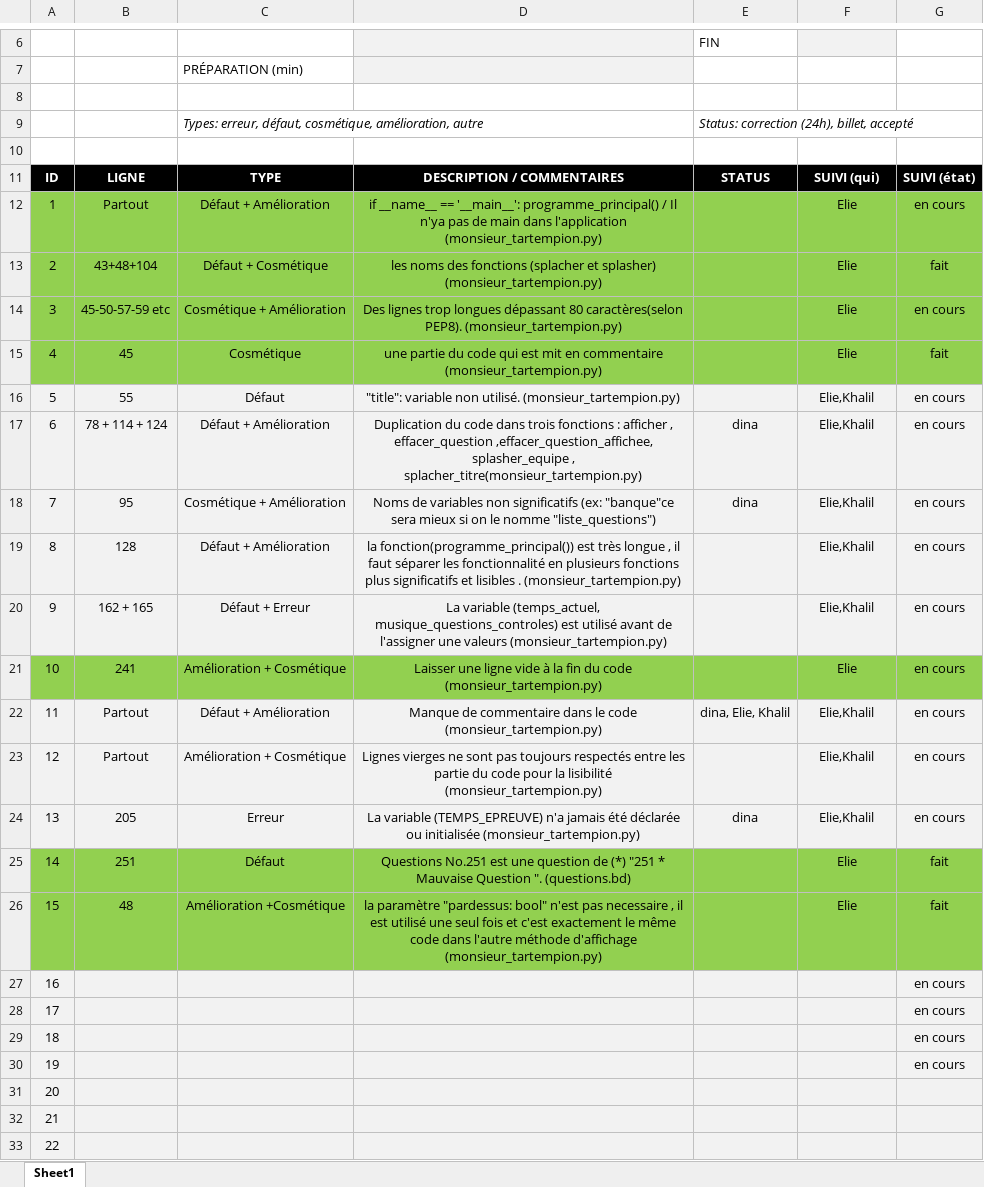
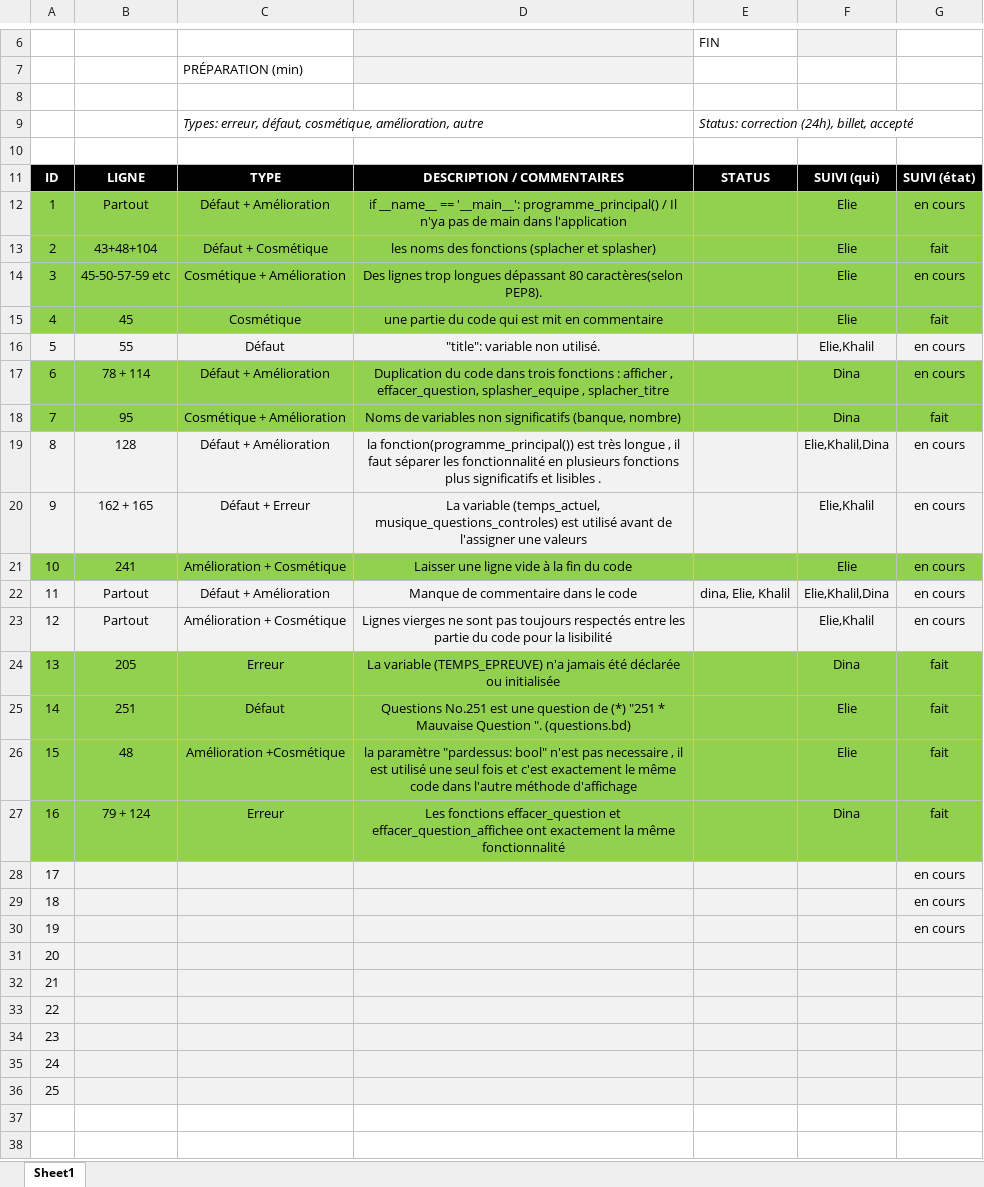
Before and after one commit to Eliefrh/5GP-Travail_pratique_1, an Excel workbook: Fichiers equipe/revue_code_equipe.xlsx, sheet Sheet1, drawn as a sheet; only a part is shown, gaps mark what is left out; the shorter side is filled out with more unchanged rows; values as stored, in another font and other column widths than the file's, no borders; the diff names each change by its address in the sheet, - before the commit and + after, or states it on an @@ line.

Commit message:
Corrections erreurs 6, 7, 13, 16

```diff
--- a/Fichiers equipe/revue_code_equipe.xlsx (sheet Sheet1)
+++ b/Fichiers equipe/revue_code_equipe.xlsx (sheet Sheet1)
-D12: …dans l'application (monsieur_tartempion.py)
+D12: …dans l'application
-D13: …et splasher) (monsieur_tartempion.py)
+D13: …et splasher)
-D14: …caractères(selon PEP8). (monsieur_tartempion.py)
+D14: …caractères(selon PEP8).
-D15: …en commentaire (monsieur_tartempion.py)
+D15: …en commentaire
-D16: "title": variable non utilisé. (monsieur_tartempion.py)
+D16: "title": variable non utilisé.
-A17:G18 fill: #F2F2F2
+A17:G18 fill: #92D050
-B17: 78 + 114 + 124
+B17: 78 + 114
-D17: …afficher , effacer_question ,effacer_question_affichee, splasher_equipe , splacher_titre(monsieur_tartempion.py)
+D17: …afficher , effacer_question, splasher_equipe , splacher_titre
-E17:E18: dina
+E17:E18: (empty)
-F17:F18: Elie,Khalil
+F17:F18: Dina
-D18: …non significatifs (ex: "banque"ce sera mieux si on le nomme "liste_questions")
+D18: …non significatifs (banque, nombre)
-G18: en cours
+G18: fait
-D19: …lisibles . (monsieur_tartempion.py)
+D19: …lisibles .
-F19: Elie,Khalil
+F19: Elie,Khalil,Dina
-D20: …une valeurs (monsieur_tartempion.py)
+D20: …une valeurs
-D21: …du code (monsieur_tartempion.py)
+D21: …du code
-D22: …le code (monsieur_tartempion.py)
+D22: …le code
-F22: Elie,Khalil
+F22: Elie,Khalil,Dina
-D23: …la lisibilité (monsieur_tartempion.py)
+D23: …la lisibilité
-A24:G24 fill: #F2F2F2
+A24:G24 fill: #92D050
-D24: …ou initialisée (monsieur_tartempion.py)
+D24: …ou initialisée
-E24: dina
+E24: (empty)
-F24: Elie,Khalil
+F24: Dina
-G24: en cours
+G24: fait
-D26: …méthode d'affichage (monsieur_tartempion.py)
+D26: …méthode d'affichage
-A27:G27 fill: #F2F2F2
+A27:G27 fill: #92D050
-B27: (empty)
+B27: 79 + 124
-C27: (empty)
+C27: Erreur
-D27: (empty)
+D27: Les fonctions effacer_question et effacer_question_affichee ont exactement la même fonctionnalité
-F27: (empty)
+F27: Dina
-G27: en cours
+G27: fait
```
Also changed, not shown: 4 other files.
